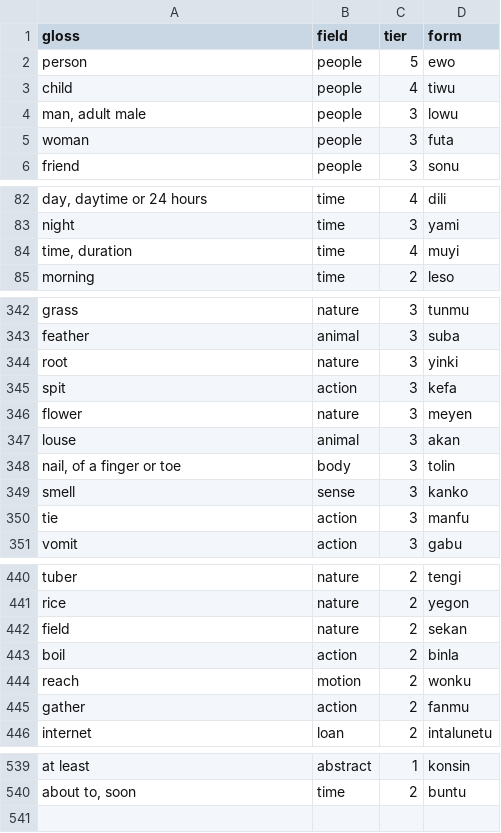
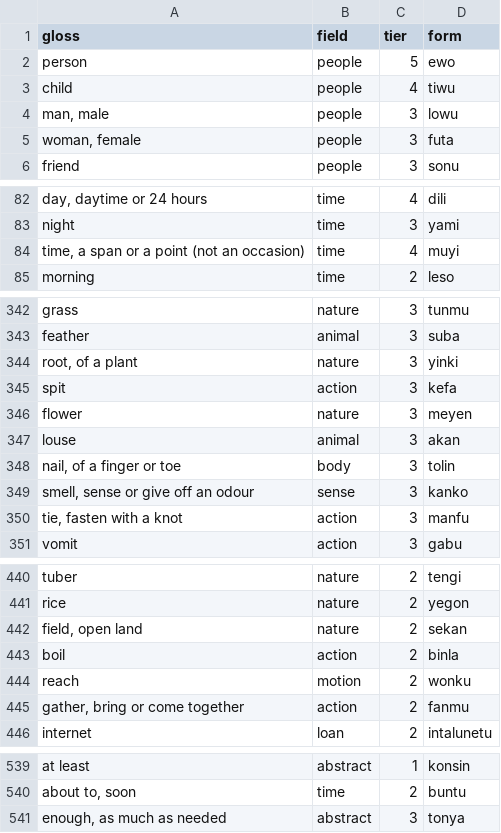
Before and after one commit to LilijoySkyseeker/apu-pi-we, a TSV file: data/lexicon.tsv, drawn as a sheet; only a part is shown, gaps mark what is left out; the diff covers the shown part only.

```diff
--- a/data/lexicon.tsv
+++ b/data/lexicon.tsv
@@ -3,4 +3,4 @@ person	people	5	ewo
 child	people	4	tiwu
-man, adult male	people	3	lowu
-woman	people	3	futa
+man, male	people	3	lowu
+woman, female	people	3	futa
 friend	people	3	sonu
@@ -83,3 +83,3 @@ day, daytime or 24 hours	time	4	dili
 night	time	3	yami
-time, duration	time	4	muyi
+time, a span or a point (not an occasion)	time	4	muyi
 morning	time	2	leso
@@ -343,3 +343,3 @@ grass	nature	3	tunmu
 feather	animal	3	suba
-root	nature	3	yinki
+root, of a plant	nature	3	yinki
 spit	action	3	kefa
@@ -348,4 +348,4 @@ louse	animal	3	akan
 nail, of a finger or toe	body	3	tolin
-smell	sense	3	kanko
-tie	action	3	manfu
+smell, sense or give off an odour	sense	3	kanko
+tie, fasten with a knot	action	3	manfu
 vomit	action	3	gabu
@@ -441,6 +441,6 @@ tuber	nature	2	tengi
 rice	nature	2	yegon
-field	nature	2	sekan
+field, open land	nature	2	sekan
 boil	action	2	binla
 reach	motion	2	wonku
-gather	action	2	fanmu
+gather, bring or come together	action	2	fanmu
 internet	loan	2	intalunetu
@@ -540 +540,2 @@ at least	abstract	1	konsin
 about to, soon	time	2	buntu
+enough, as much as needed	abstract	3	tonya
```
Also changed, not shown: 5 edited cells elsewhere in this file, data/antonyms.tsv, data/compounds.tsv, 7 other files.
